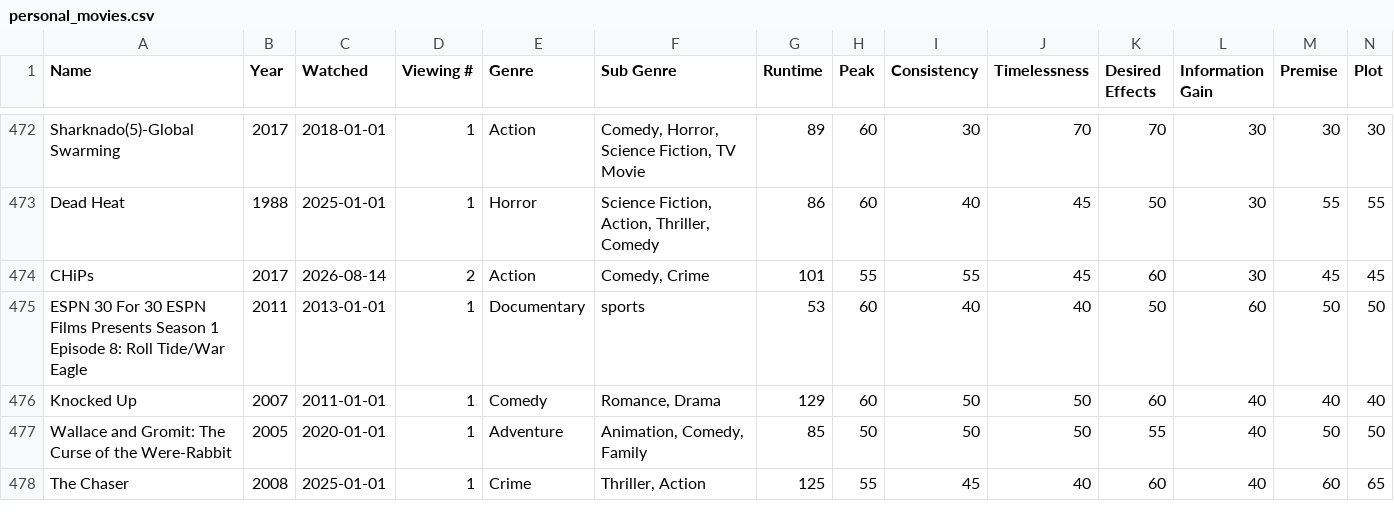
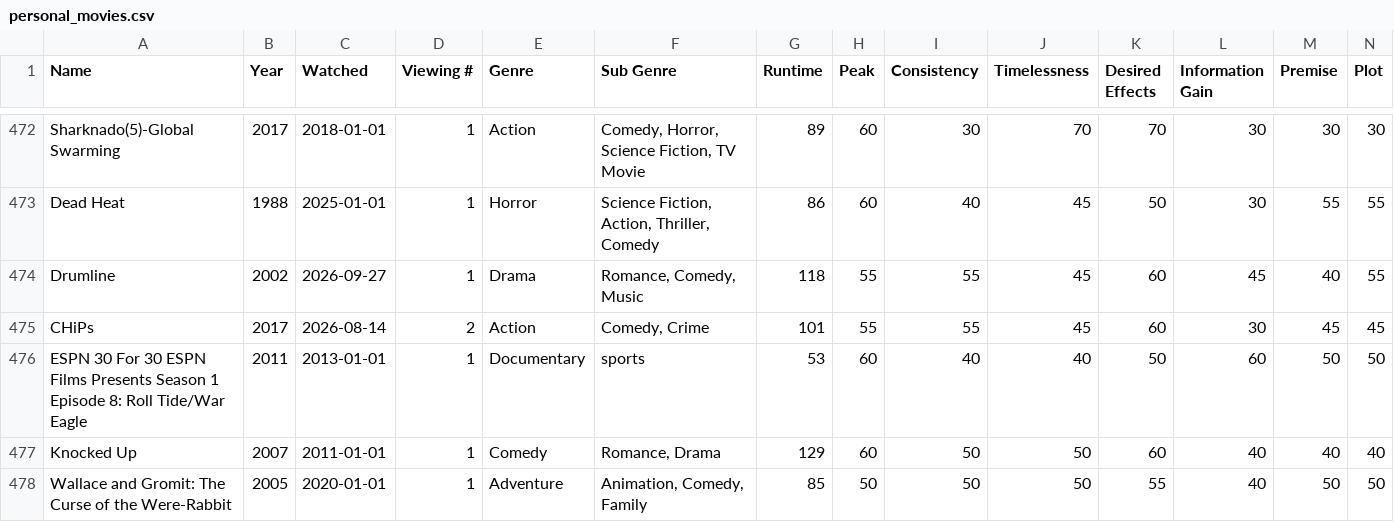
Before and after one commit to Connor-R/connor-r.github.io, a CSV file: csvs/personal_movies.csv, drawn as a sheet; only a part is shown, gaps mark what is left out; the shorter side is filled out with more unchanged rows; rows hold the shown columns only; the diff names each change by its address in the sheet, - before the commit and + after, or states it on an @@ line.

Commit message:
media tables Sep 28, 2026

```diff
--- a/csvs/personal_movies.csv
+++ b/csvs/personal_movies.csv
+row 474: Drumline | 2002 | 2026-09-27 | 1 | Drama | Romance, Comedy, Music | 118 | 55 | 55 | 45 | 60 | 45 | 40 | 55
```
Also changed, not shown: 1 other file.
